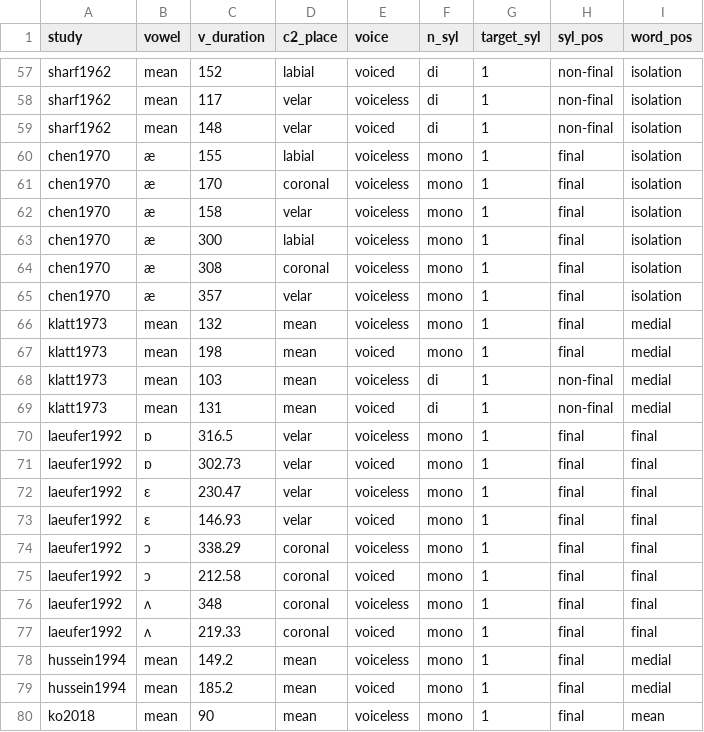
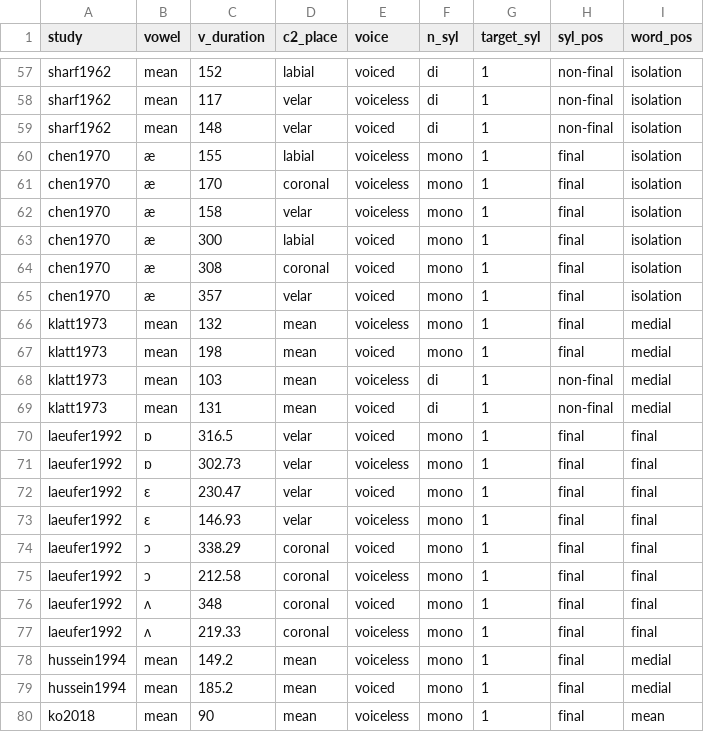
Before and after one commit to stefanocoretta/phd-project, a CSV file: english-ve-meta/estimates.csv, drawn as a sheet; only a part is shown, gaps mark what is left out.

Commit message:
:bug: fix wrong data

```diff
--- a/english-ve-meta/estimates.csv
+++ b/english-ve-meta/estimates.csv
@@ -62,5 +62,5 @@ chen1970,æ,170,coronal,voiceless,mono,1,final,isolation
 chen1970,æ,158,velar,voiceless,mono,1,final,isolation
-chen1970,æ,300,labial,voiceless,mono,1,final,isolation
-chen1970,æ,308,coronal,voiceless,mono,1,final,isolation
-chen1970,æ,357,velar,voiceless,mono,1,final,isolation
+chen1970,æ,300,labial,voiced,mono,1,final,isolation
+chen1970,æ,308,coronal,voiced,mono,1,final,isolation
+chen1970,æ,357,velar,voiced,mono,1,final,isolation
 klatt1973,mean,132,mean,voiceless,mono,1,final,medial
@@ -69,10 +69,10 @@ klatt1973,mean,103,mean,voiceless,di,1,non-final,medial
 klatt1973,mean,131,mean,voiced,di,1,non-final,medial
-laeufer1992,ɒ,316.5,velar,voiceless,mono,1,final,final
-laeufer1992,ɒ,302.73,velar,voiced,mono,1,final,final
-laeufer1992,ɛ,230.47,velar,voiceless,mono,1,final,final
-laeufer1992,ɛ,146.93,velar,voiced,mono,1,final,final
-laeufer1992,ɔ,338.29,coronal,voiceless,mono,1,final,final
-laeufer1992,ɔ,212.58,coronal,voiced,mono,1,final,final
-laeufer1992,ʌ,348,coronal,voiceless,mono,1,final,final
-laeufer1992,ʌ,219.33,coronal,voiced,mono,1,final,final
+laeufer1992,ɒ,316.5,velar,voiced,mono,1,final,final
+laeufer1992,ɒ,302.73,velar,voiceless,mono,1,final,final
+laeufer1992,ɛ,230.47,velar,voiced,mono,1,final,final
+laeufer1992,ɛ,146.93,velar,voiceless,mono,1,final,final
+laeufer1992,ɔ,338.29,coronal,voiced,mono,1,final,final
+laeufer1992,ɔ,212.58,coronal,voiceless,mono,1,final,final
+laeufer1992,ʌ,348,coronal,voiced,mono,1,final,final
+laeufer1992,ʌ,219.33,coronal,voiceless,mono,1,final,final
 hussein1994,mean,149.2,mean,voiceless,mono,1,final,medial
```
